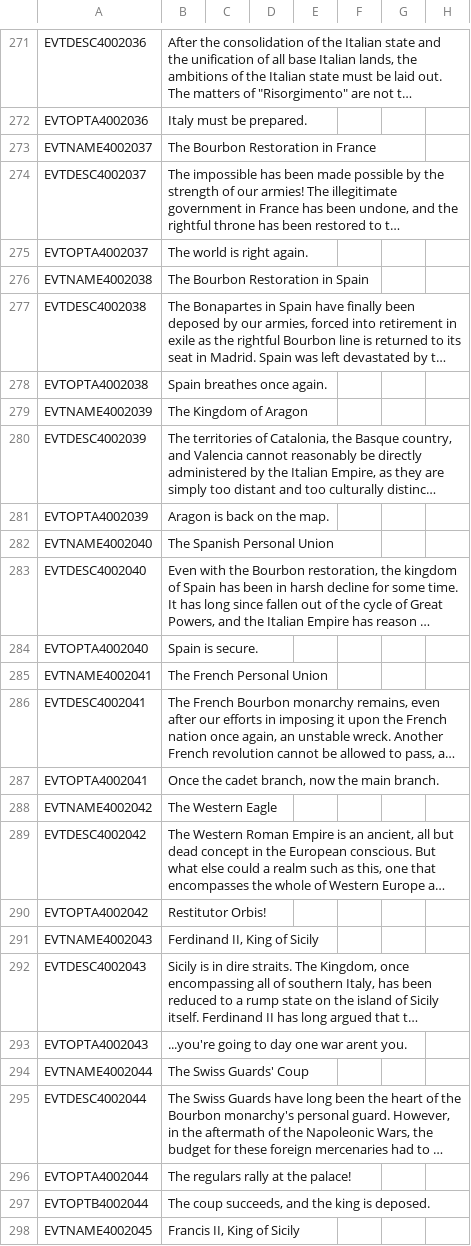
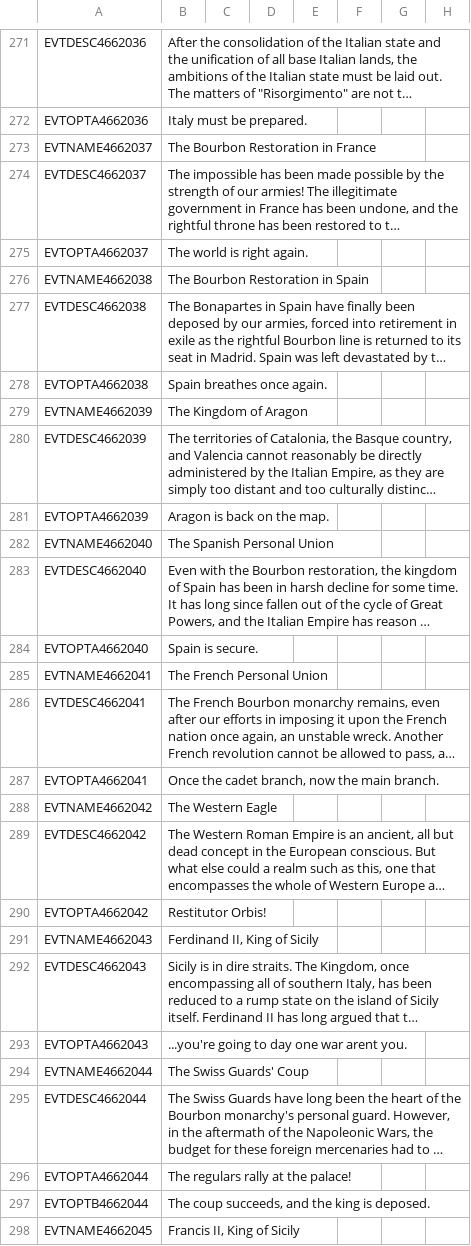
Before and after one commit to Bismarckingit/Napoleons-Legacy-Revitalized, a CSV file: Napoleon's Legacy/localisation/00_NPL_events.csv, drawn as a sheet; only a part is shown, gaps mark what is left out; long unchanged cells end in …; the diff covers the shown part only; the diff names each change by its address in the sheet, - before the commit and + after, or states it on an @@ line.

```diff
--- a/Napoleon's Legacy/localisation/00_NPL_events.csv
+++ b/Napoleon's Legacy/localisation/00_NPL_events.csv
-A271: EVTDESC4002036
+A271: EVTDESC4662036
-A272: EVTOPTA4002036
+A272: EVTOPTA4662036
-A273: EVTNAME4002037
+A273: EVTNAME4662037
-A274: EVTDESC4002037
+A274: EVTDESC4662037
-A275: EVTOPTA4002037
+A275: EVTOPTA4662037
-A276: EVTNAME4002038
+A276: EVTNAME4662038
-A277: EVTDESC4002038
+A277: EVTDESC4662038
-A278: EVTOPTA4002038
+A278: EVTOPTA4662038
-A279: EVTNAME4002039
+A279: EVTNAME4662039
-A280: EVTDESC4002039
+A280: EVTDESC4662039
-A281: EVTOPTA4002039
+A281: EVTOPTA4662039
-A282: EVTNAME4002040
+A282: EVTNAME4662040
-A283: EVTDESC4002040
+A283: EVTDESC4662040
-A284: EVTOPTA4002040
+A284: EVTOPTA4662040
-A285: EVTNAME4002041
+A285: EVTNAME4662041
-A286: EVTDESC4002041
+A286: EVTDESC4662041
-A287: EVTOPTA4002041
+A287: EVTOPTA4662041
-A288: EVTNAME4002042
+A288: EVTNAME4662042
-A289: EVTDESC4002042
+A289: EVTDESC4662042
-A290: EVTOPTA4002042
+A290: EVTOPTA4662042
-A291: EVTNAME4002043
+A291: EVTNAME4662043
-A292: EVTDESC4002043
+A292: EVTDESC4662043
-A293: EVTOPTA4002043
+A293: EVTOPTA4662043
-A294: EVTNAME4002044
+A294: EVTNAME4662044
-A295: EVTDESC4002044
+A295: EVTDESC4662044
-A296: EVTOPTA4002044
+A296: EVTOPTA4662044
-A297: EVTOPTB4002044
+A297: EVTOPTB4662044
-A298: EVTNAME4002045
+A298: EVTNAME4662045
```
Also changed, not shown: 55 edited cells elsewhere in this file.
